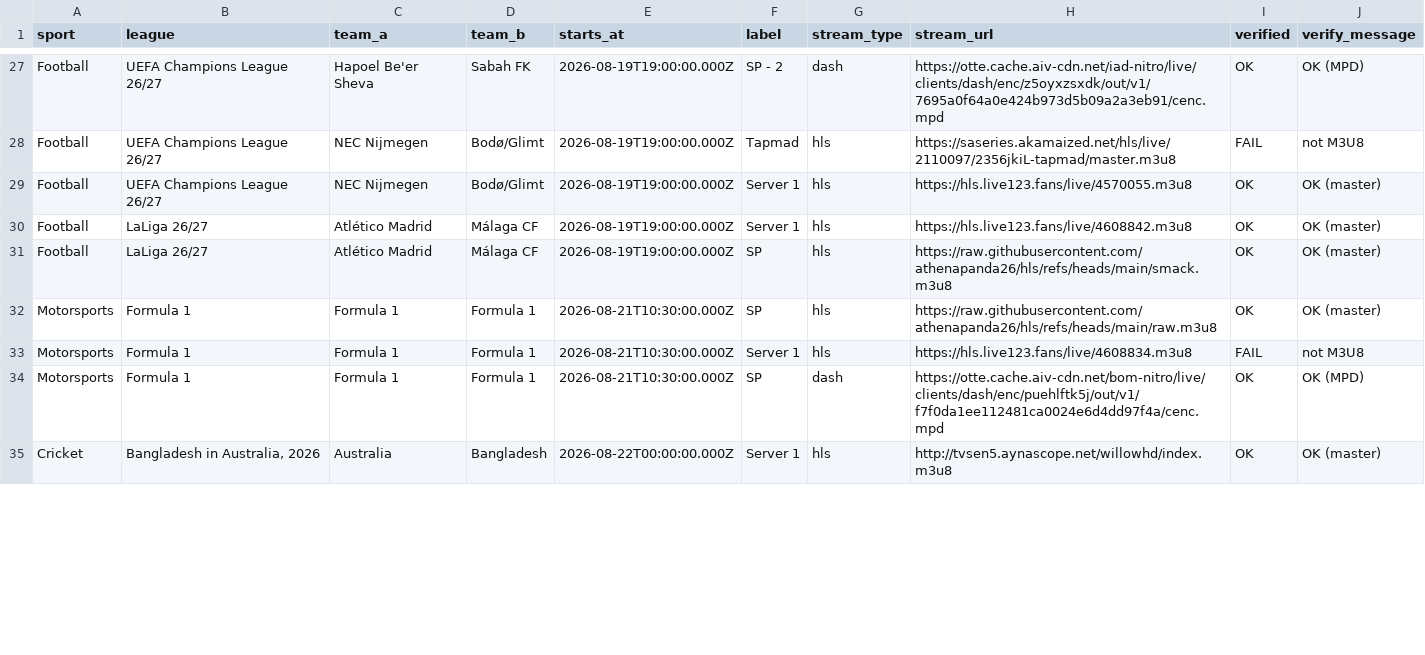
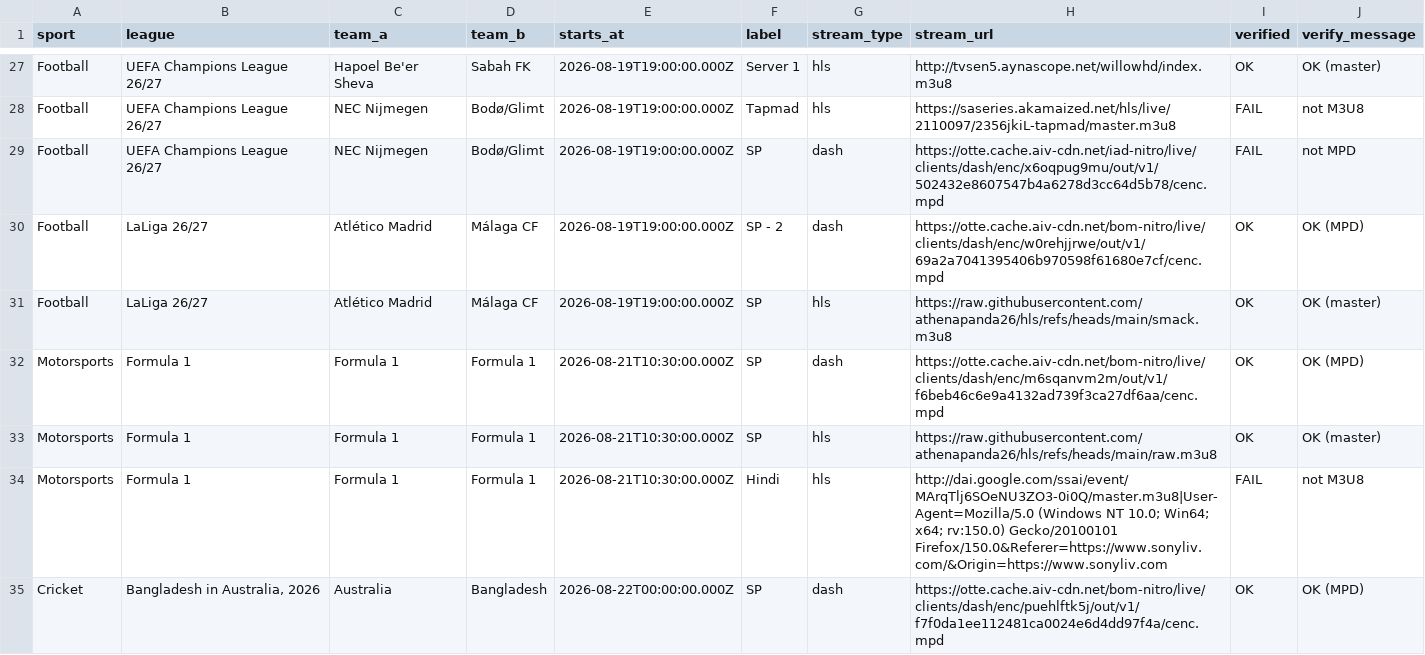
Before and after one commit to khadembd/sportzfy-playlist, a CSV file: output/sportzfy_streams.csv, drawn as a sheet; only a part is shown, gaps mark what is left out; the diff covers the shown part only.

```diff
--- a/output/sportzfy_streams.csv
+++ b/output/sportzfy_streams.csv
@@ -27,9 +27,9 @@ sport,league,team_a,team_b,starts_at,label,stream_type,stream_url,verified,verif
-"Football","UEFA Champions League 26/27","Hapoel Be'er Sheva","Sabah FK","2026-08-19T19:00:00.000Z","SP - 2","dash","https://otte.cache.aiv-cdn.net/iad-nitro/live/clients/dash/enc/z5oyxzsxdk/out/v1/7695a0f64a0e424b973d5b09a2a3eb91/cenc.mpd","OK","OK (MPD)"
+"Football","UEFA Champions League 26/27","Hapoel Be'er Sheva","Sabah FK","2026-08-19T19:00:00.000Z","Server 1","hls","http://tvsen5.aynascope.net/willowhd/index.m3u8","OK","OK (master)"
 "Football","UEFA Champions League 26/27","NEC Nijmegen","Bodø/Glimt","2026-08-19T19:00:00.000Z","Tapmad","hls","https://saseries.akamaized.net/hls/live/2110097/2356jkiL-tapmad/master.m3u8","FAIL","not M3U8"
-"Football","UEFA Champions League 26/27","NEC Nijmegen","Bodø/Glimt","2026-08-19T19:00:00.000Z","Server 1","hls","https://hls.live123.fans/live/4570055.m3u8","OK","OK (master)"
-"Football","LaLiga 26/27","Atlético Madrid","Málaga CF","2026-08-19T19:00:00.000Z","Server 1","hls","https://hls.live123.fans/live/4608842.m3u8","OK","OK (master)"
+"Football","UEFA Champions League 26/27","NEC Nijmegen","Bodø/Glimt","2026-08-19T19:00:00.000Z","SP","dash","https://otte.cache.aiv-cdn.net/iad-nitro/live/clients/dash/enc/x6oqpug9mu/out/v1/502432e8607547b4a6278d3cc64d5b78/cenc.mpd","FAIL","not MPD"
+"Football","LaLiga 26/27","Atlético Madrid","Málaga CF","2026-08-19T19:00:00.000Z","SP - 2","dash","https://otte.cache.aiv-cdn.net/bom-nitro/live/clients/dash/enc/w0rehjjrwe/out/v1/69a2a7041395406b970598f61680e7cf/cenc.mpd","OK","OK (MPD)"
 "Football","LaLiga 26/27","Atlético Madrid","Málaga CF","2026-08-19T19:00:00.000Z","SP","hls","https://raw.githubusercontent.com/athenapanda26/hls/refs/heads/main/smack.m3u8","OK","OK (master)"
+"Motorsports","Formula 1","Formula 1","Formula 1","2026-08-21T10:30:00.000Z","SP","dash","https://otte.cache.aiv-cdn.net/bom-nitro/live/clients/dash/enc/m6sqanvm2m/out/v1/f6beb46c6e9a4132ad739f3ca27df6aa/cenc.mpd","OK","OK (MPD)"
 "Motorsports","Formula 1","Formula 1","Formula 1","2026-08-21T10:30:00.000Z","SP","hls","https://raw.githubusercontent.com/athenapanda26/hls/refs/heads/main/raw.m3u8","OK","OK (master)"
-"Motorsports","Formula 1","Formula 1","Formula 1","2026-08-21T10:30:00.000Z","Server 1","hls","https://hls.live123.fans/live/4608834.m3u8","FAIL","not M3U8"
-"Motorsports","Formula 1","Formula 1","Formula 1","2026-08-21T10:30:00.000Z","SP","dash","https://otte.cache.aiv-cdn.net/bom-nitro/live/clients/dash/enc/puehlftk5j/out/v1/f7f0da1ee112481ca0024e6d4dd97f4a/cenc.mpd","OK","OK (MPD)"
-"Cricket","Bangladesh in Australia, 2026","Australia","Bangladesh","2026-08-22T00:00:00.000Z","Server 1","hls","http://tvsen5.aynascope.net/willowhd/index.m3u8","OK","OK (master)"
+"Motorsports","Formula 1","Formula 1","Formula 1","2026-08-21T10:30:00.000Z","Hindi","hls","http://dai.google.com/ssai/event/MArqTlj6SOeNU3ZO3-0i0Q/master.m3u8|User-Agent=Mozilla/5.0 (Windows NT 10.0; Win64; x64; rv:150.0) Gecko/20100101 Firefox/150.0&Referer=https://www.sonyliv.com/&Origin=https://www.sonyliv.com","FAIL","not M3U8"
+"Cricket","Bangladesh in Australia, 2026","Australia","Bangladesh","2026-08-22T00:00:00.000Z","SP","dash","https://otte.cache.aiv-cdn.net/bom-nitro/live/clients/dash/enc/puehlftk5j/out/v1/f7f0da1ee112481ca0024e6d4dd97f4a/cenc.mpd","OK","OK (MPD)"
```
Also changed, not shown: 4 added rows, 4 removed rows and 54 edited cells elsewhere in this file, 9 other files.
